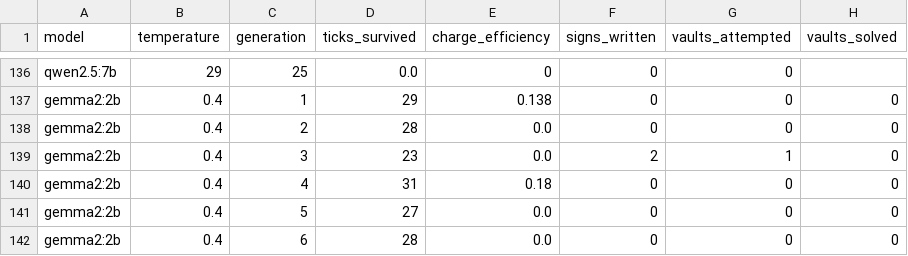
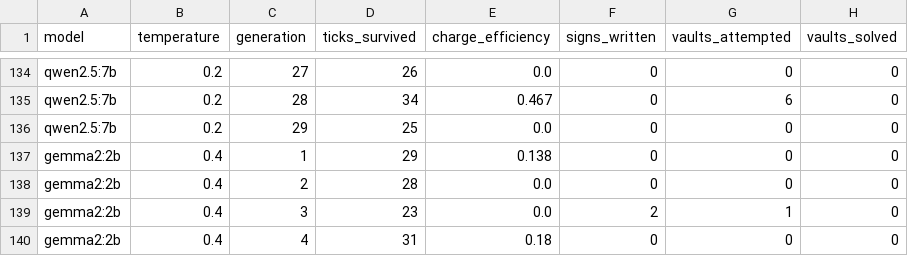
Before and after one commit to messiay/JunkWorld, a CSV file: logs/generations.csv, drawn as a sheet; only a part is shown, gaps mark what is left out; the shorter side is filled out with more unchanged rows; addresses are those after the commit; the diff covers the shown part only; the diff names each change by its address in the sheet, - before the commit and + after, or states it on an @@ line.

```diff
--- a/logs/generations.csv
+++ b/logs/generations.csv
-B134 (temperature): 29
+B134 (temperature): 0.2
-C134 (generation): 25
+C134 (generation): 27
-D134 (ticks_survived): 0.0
+D134 (ticks_survived): 26
-E134 (charge_efficiency): 0
+E134 (charge_efficiency): 0.0
-H134 (vaults_solved): (empty)
+H134 (vaults_solved): 0
+row 135: qwen2.5:7b | 0.2 | 28 | 34 | 0.467 | 0 | 6 | 0
+row 136: qwen2.5:7b | 0.2 | 29 | 25 | 0.0 | 0 | 0 | 0
```
Also changed, not shown: 4 added rows, 6 removed rows and 25 edited cells elsewhere in this file, logs/ticks.csv, 2 other files.
